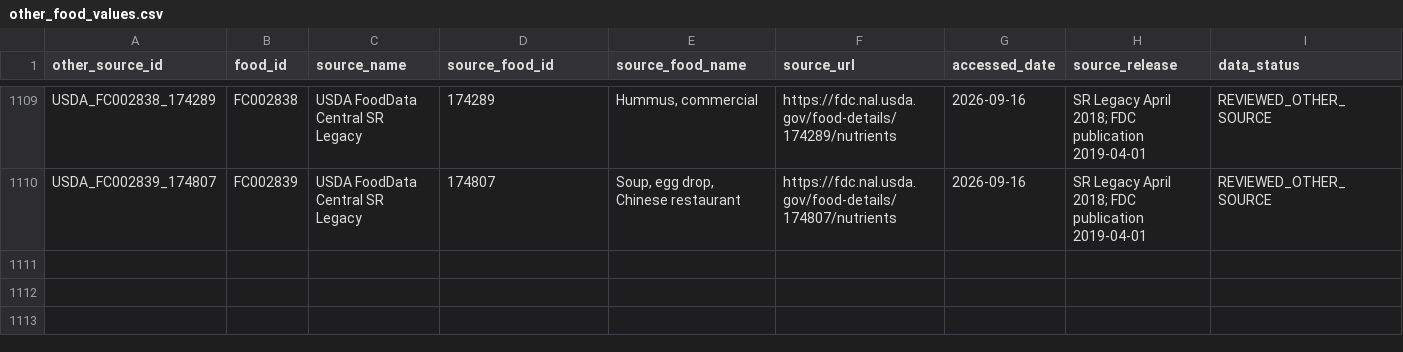
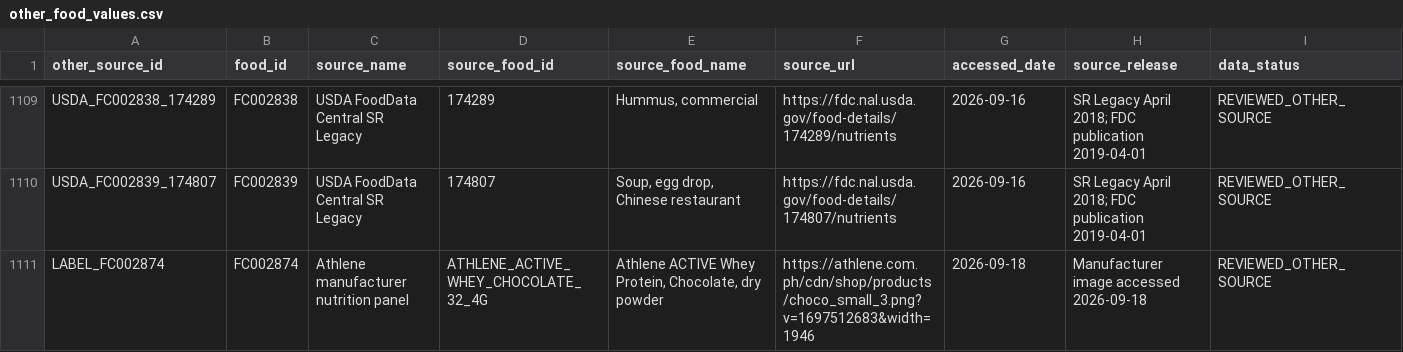
Before and after one commit to racoonstantine/Fitresh, a CSV file: data/food-db/other_food_values.csv, drawn as a sheet; only a part is shown, gaps mark what is left out; rows hold the shown columns only; the diff names each change by its address in the sheet, - before the commit and + after, or states it on an @@ line.

```diff
--- a/data/food-db/other_food_values.csv
+++ b/data/food-db/other_food_values.csv
+row 1111: LABEL_FC002874 | FC002874 | Athlene manufacturer nutrition panel | ATHLENE_ACTIVE_WHEY_CHOCOLATE_32_4G | Athlene ACTIVE Whey Protein, Chocolate, dry powder | https://athlene.com.ph/cdn/shop/products/choco_small_3.png?v=1697512683&width=1946 | 2026-09-18 | Manufacturer image accessed 2026-09-18 | REVIEWED_OTHER_SOURCE
```
Also changed, not shown: 37 other files.
